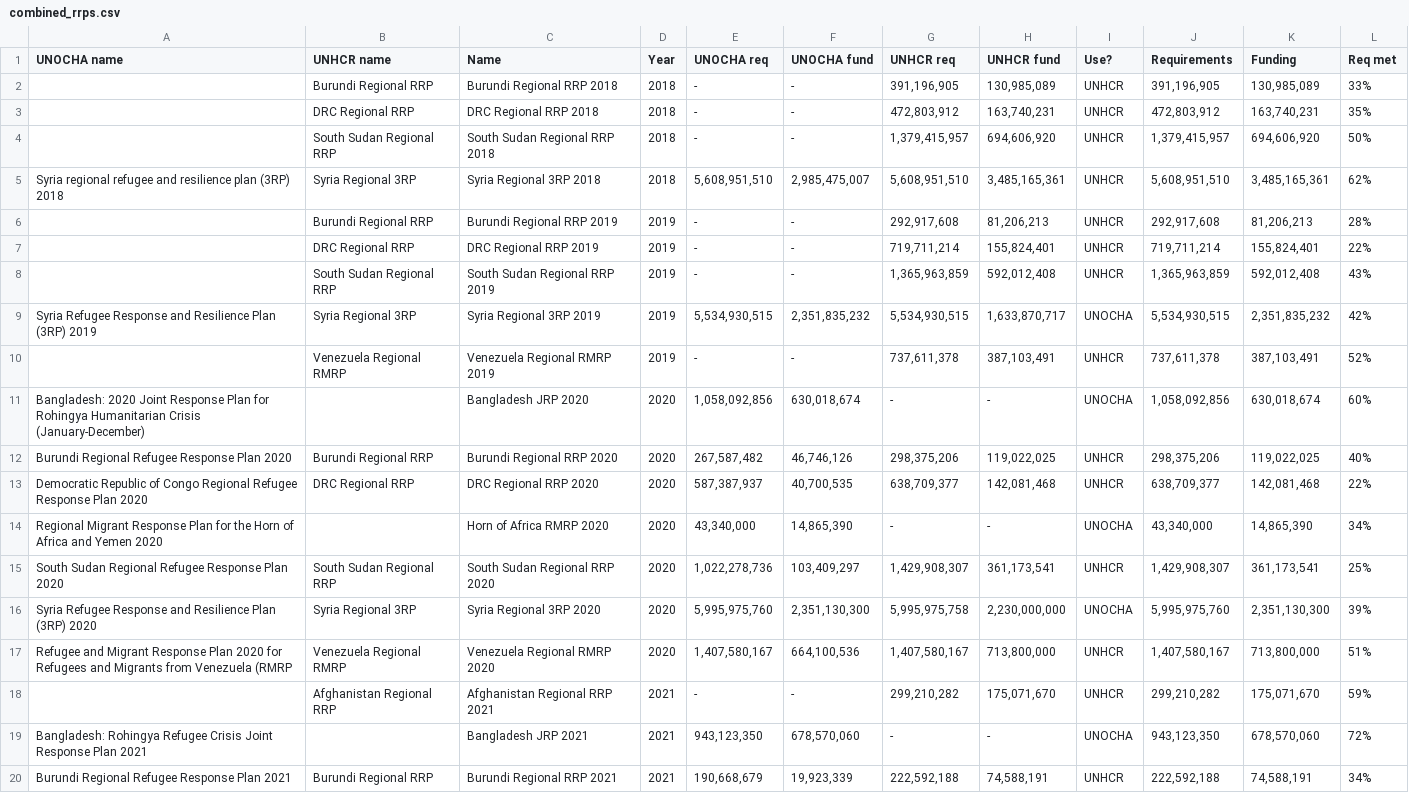
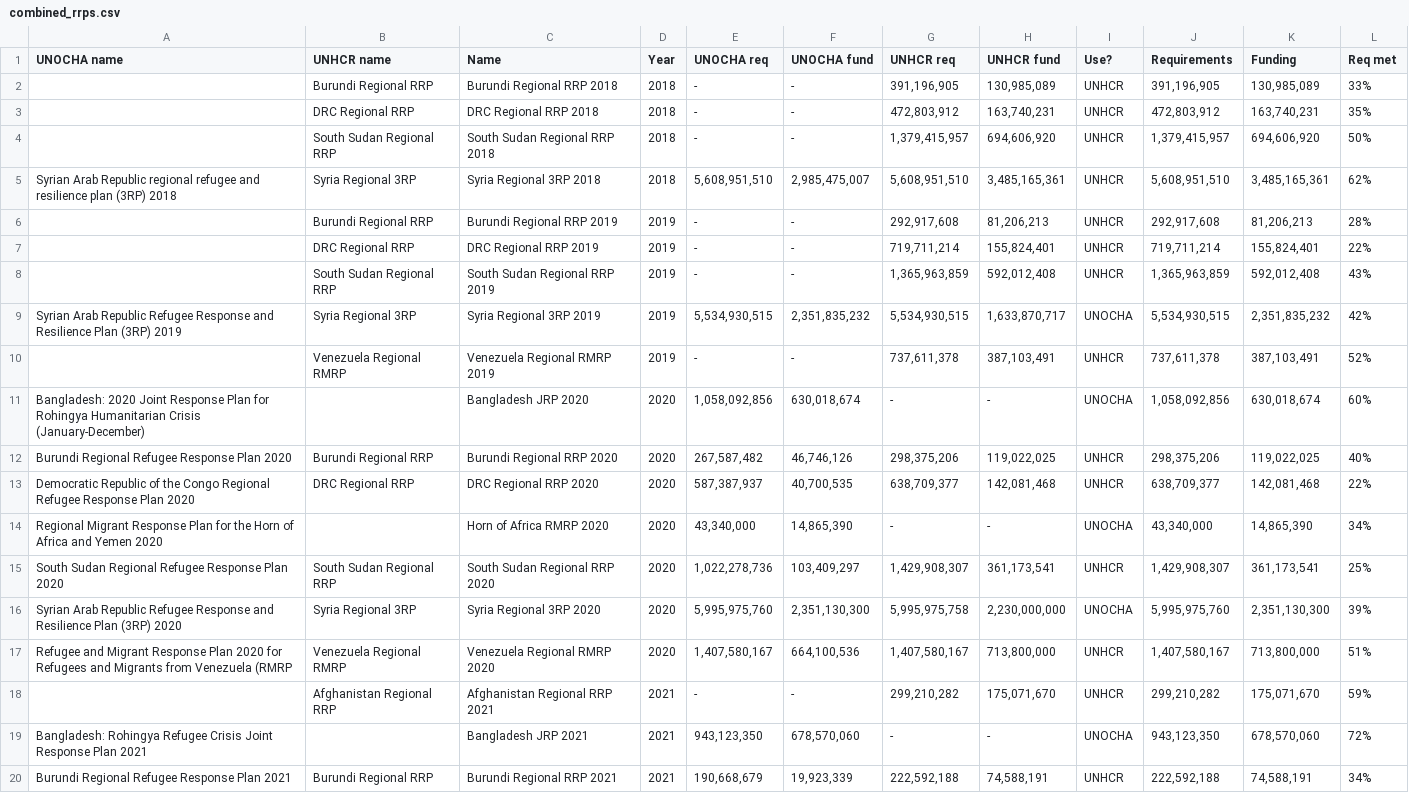
Before and after one commit to carichi/gha_report_2023, a CSV file: datasets/UNHCR RRPs/combined_rrps.csv, drawn as a sheet; only a part is shown; the diff covers the shown part only.

```diff
--- a/datasets/UNHCR RRPs/combined_rrps.csv
+++ b/datasets/UNHCR RRPs/combined_rrps.csv
@@ -5 +5 @@
-Syria regional refugee and resilience plan (3RP) 2018,Syria Regional 3RP,Syria Regional 3RP 2018,2018," 5,608,951,510 "," 2,985,475,007 "," 5,608,951,510 "," 3,485,165,361 ",UNHCR," 5,608,951,510 "," 3,485,165,361 ",62%
+Syrian Arab Republic regional refugee and resilience plan (3RP) 2018,Syria Regional 3RP,Syria Regional 3RP 2018,2018,"5,608,951,510","2,985,475,007","5,608,951,510","3,485,165,361",UNHCR,"5,608,951,510","3,485,165,361",62%
@@ -9 +9 @@ Syria regional refugee and resilience plan (3RP) 2018,Syria Regional 3RP,Syria R
-Syria Refugee Response and Resilience Plan (3RP) 2019,Syria Regional 3RP,Syria Regional 3RP 2019,2019," 5,534,930,515 "," 2,351,835,232 "," 5,534,930,515 "," 1,633,870,717 ",UNOCHA," 5,534,930,515 "," 2,351,835,232 ",42%
+Syrian Arab Republic Refugee Response and Resilience Plan (3RP) 2019,Syria Regional 3RP,Syria Regional 3RP 2019,2019,"5,534,930,515","2,351,835,232","5,534,930,515","1,633,870,717",UNOCHA,"5,534,930,515","2,351,835,232",42%
@@ -13 +13 @@ Burundi Regional Refugee Response Plan 2020,Burundi Regional RRP,Burundi Regiona
-Democratic Republic of Congo Regional Refugee Response Plan 2020,DRC Regional RRP,DRC Regional RRP 2020,2020," 587,387,937 "," 40,700,535 "," 638,709,377 "," 142,081,468 ",UNHCR," 638,709,377 "," 142,081,468 ",22%
+Democratic Republic of the Congo Regional Refugee Response Plan 2020,DRC Regional RRP,DRC Regional RRP 2020,2020,"587,387,937","40,700,535","638,709,377","142,081,468",UNHCR,"638,709,377","142,081,468",22%
@@ -16 +16 @@ South Sudan Regional Refugee Response Plan 2020,South Sudan Regional RRP,South S
-Syria Refugee Response and Resilience Plan (3RP) 2020,Syria Regional 3RP,Syria Regional 3RP 2020,2020," 5,995,975,760 "," 2,351,130,300 "," 5,995,975,758 "," 2,230,000,000 ",UNOCHA," 5,995,975,760 "," 2,351,130,300 ",39%
+Syrian Arab Republic Refugee Response and Resilience Plan (3RP) 2020,Syria Regional 3RP,Syria Regional 3RP 2020,2020,"5,995,975,760","2,351,130,300","5,995,975,758","2,230,000,000",UNOCHA,"5,995,975,760","2,351,130,300",39%
```
Also changed, not shown: 8 added rows and 2 edited cells elsewhere in this file, datasets/ACAPS/acaps_pin.csv, datasets/Protracted Crisis/historical_pcc.csv, 20 other files.
